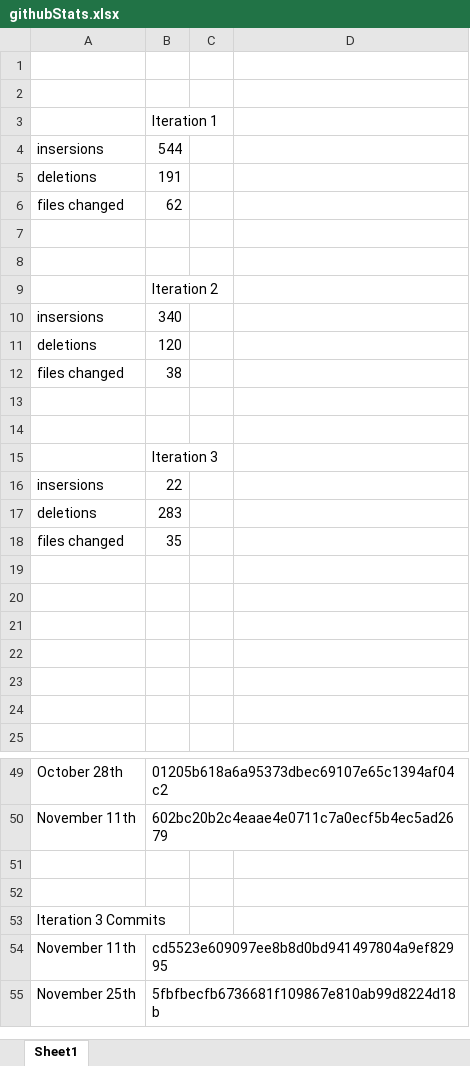
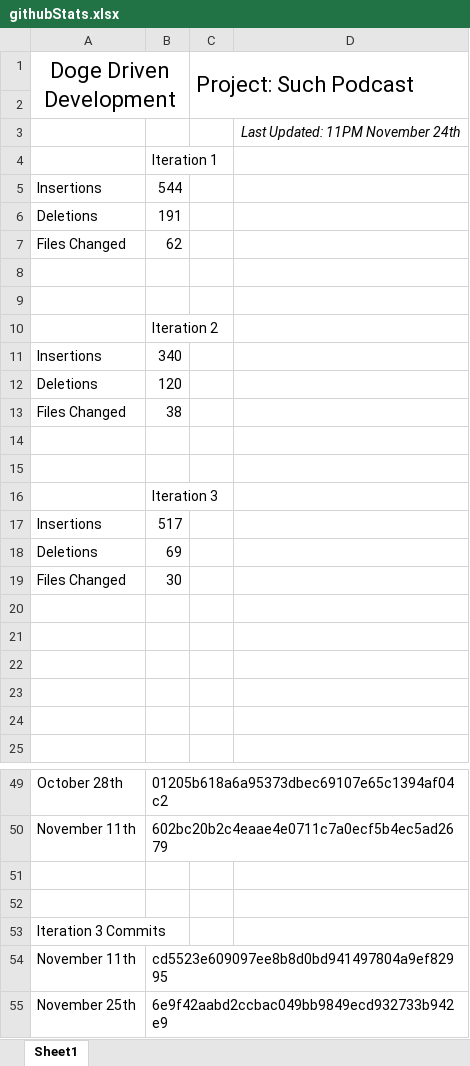
Before and after one commit to jsouthwo/Such-Podcast, an Excel workbook: doc/githubStats.xlsx, sheet Sheet1, drawn as a sheet; only a part is shown, gaps mark what is left out; values as stored, in another font and other column widths than the file's, no borders; charts and pictures not drawn; removed rows and columns are numbered as before the commit, all else as after; the diff names each change by its address in the sheet, - before the commit and + after, or states it on an @@ line.

```diff
--- a/doc/githubStats.xlsx (sheet Sheet1)
+++ b/doc/githubStats.xlsx (sheet Sheet1)
+row 1: Doge Driven Development |  | Project: Such Podcast
-D3: (empty)
+D3: Last Updated: 11PM November 24th
-A5: insersions
+A5: Insertions
-A6: deletions
+A6: Deletions
-A7: files changed
+A7: Files Changed
-A11: insersions
+A11: Insertions
-A12: deletions
+A12: Deletions
-A13: files changed
+A13: Files Changed
-row 16: insersions | 22
-row 17: deletions | 283
-row 18: files changed | 35
-row 17: (empty)
+row 17: Insertions | 517
+row 18: Deletions | 69
+row 19: Files Changed | 30
-B55: 5fbfbecfb6736681f109867e810ab99d8224d18b
+B55: 6e9f42aabd2ccbac049bb9849ecd932733b942e9
```
Also changed, not shown: charts or pictures, 2 other files.
